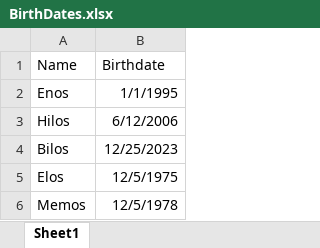
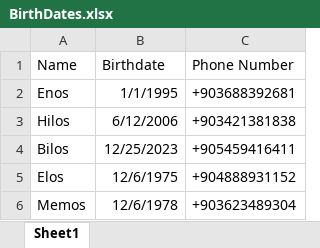
Before and after one commit to boynukaline/Rpa_BirthdayReminder, an Excel workbook: BirthDates.xlsx, sheet Sheet1, drawn as a sheet; values as stored, in another font and other column widths than the file's, no borders; the diff names each change by its address in the sheet, - before the commit and + after, or states it on an @@ line.

Commit message:
Add qr code generation to send sms for birthdays

```diff
--- a/BirthDates.xlsx (sheet Sheet1)
+++ b/BirthDates.xlsx (sheet Sheet1)
+column C (Phone Number), rows 2-6: +903688392681 | +903421381838 | +905459416411 | +904888931152 | +903623489304
-B5 (Birthdate): 12/5/1975
+B5 (Birthdate): 12/6/1975
-B6 (Birthdate): 12/5/1978
+B6 (Birthdate): 12/6/1978
```
Also changed, not shown: 7 other files.
